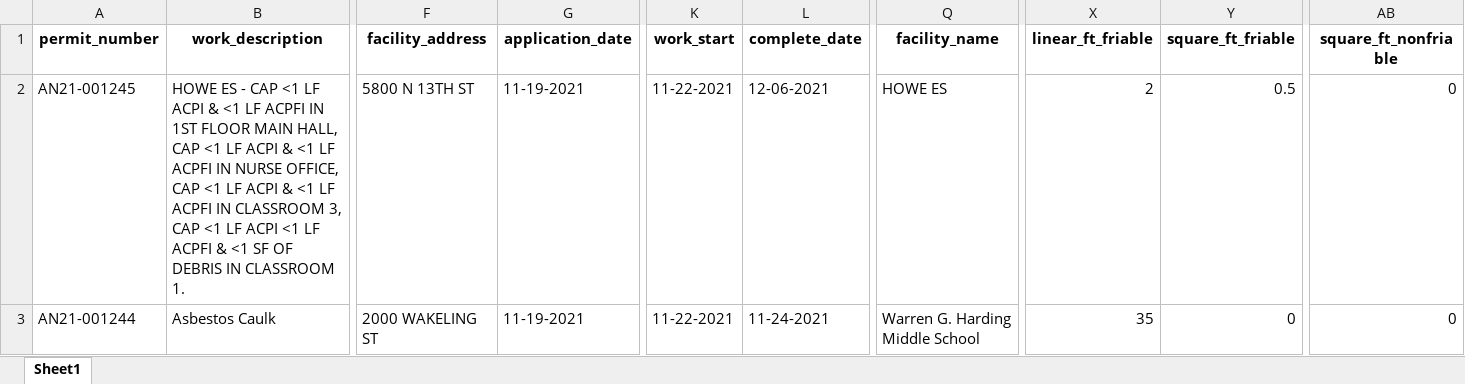
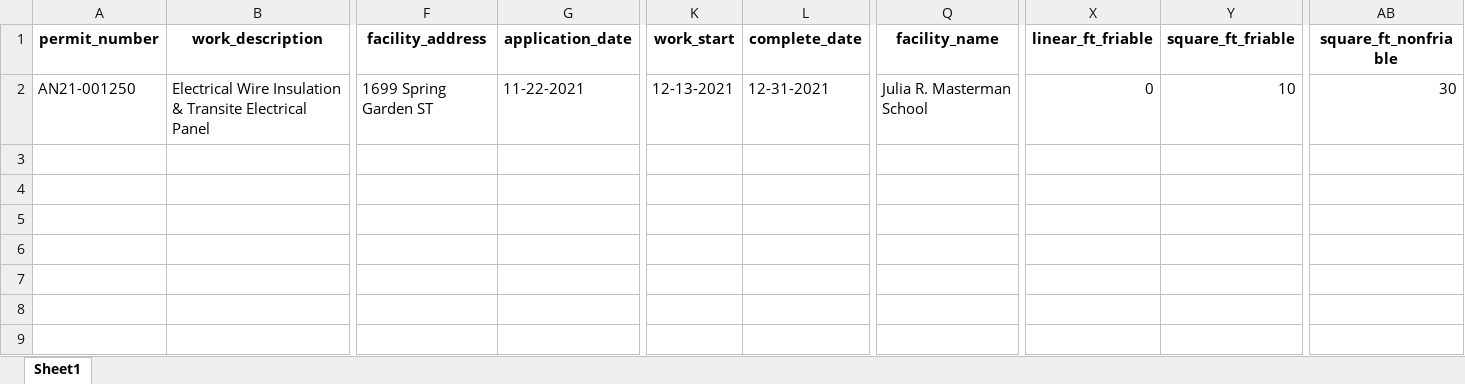
Before and after one commit to PhilaController/asbestos-dashboard-data, an Excel workbook: data/interim/new_data.xlsx, sheet Sheet1, drawn as a sheet; only a part is shown, gaps mark what is left out; values as stored, in another font and other column widths than the file's, no borders; removed rows and columns are numbered as before the commit, all else as after; rows hold the shown columns only; the diff covers the shown part only; the diff names each change by its address in the sheet, - before the commit and + after, or states it on an @@ line.

```diff
--- a/data/interim/new_data.xlsx (sheet Sheet1)
+++ b/data/interim/new_data.xlsx (sheet Sheet1)
-row 2: AN21-001245 | HOWE ES - CAP <1 LF ACPI & <1 LF ACPFI IN 1ST FLOOR MAIN HALL, CAP <1 LF ACPI & <1 LF ACPFI IN NURSE OFFICE, CAP <1 LF ACPI & <1 LF ACPFI IN CLASSROOM 3, CAP <1 LF ACPI <1 LF ACPFI & <1 SF OF DEBRIS IN CLASSROOM 1. | 5800 N 13TH ST | 11-19-2021 | 11-22-2021 | 12-06-2021 | HOWE ES | 2 | 0.5 | 0
-A2 (permit_number): AN21-001244
+A2 (permit_number): AN21-001250
-B2 (work_description): Asbestos Caulk
+B2 (work_description): Electrical Wire Insulation & Transite Electrical Panel
-F2 (facility_address): 2000 WAKELING ST
+F2 (facility_address): 1699 Spring Garden ST
-G2 (application_date): 11-19-2021
+G2 (application_date): 11-22-2021
-K2 (work_start): 11-22-2021
+K2 (work_start): 12-13-2021
-L2 (complete_date): 11-24-2021
+L2 (complete_date): 12-31-2021
-Q2 (facility_name): Warren G. Harding Middle School
+Q2 (facility_name): Julia R. Masterman School
-X2 (linear_ft_friable): 35
+X2 (linear_ft_friable): 0
-Y2 (square_ft_friable): 0
+Y2 (square_ft_friable): 10
-AB2 (square_ft_nonfriable): 0
+AB2 (square_ft_nonfriable): 30
```
Also changed, not shown: 1 edited cell elsewhere in this sheet, 3 other files.
